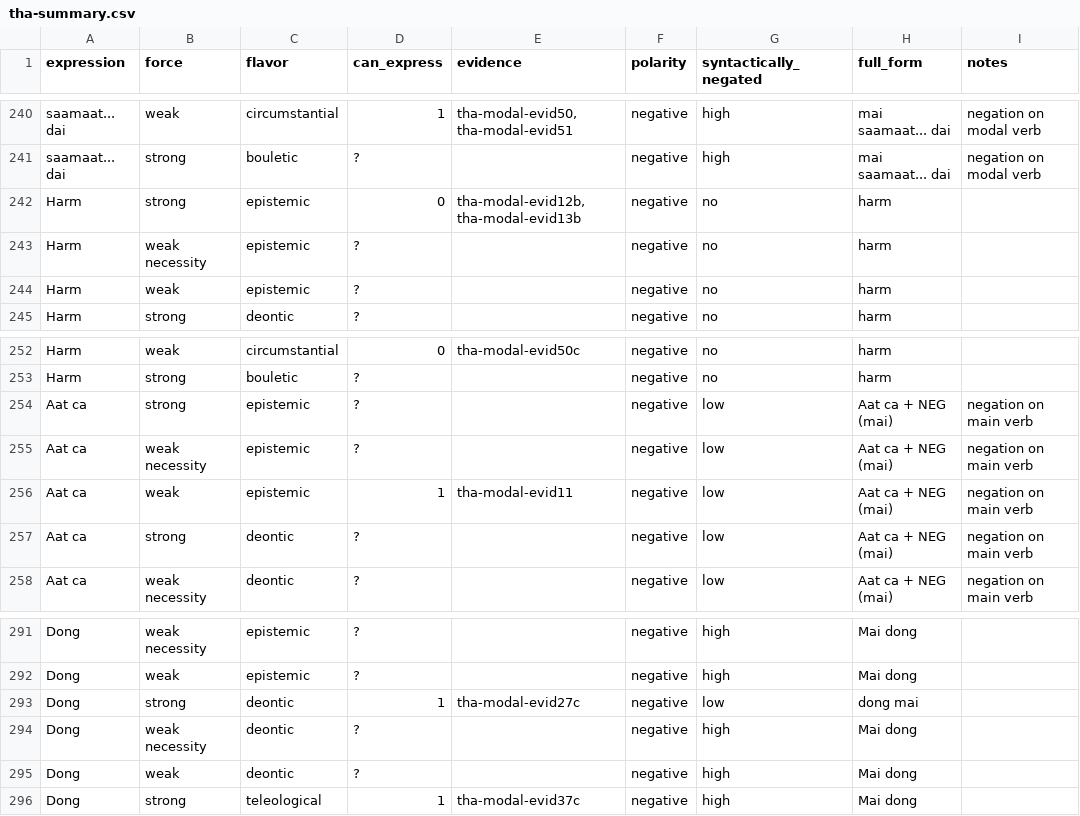
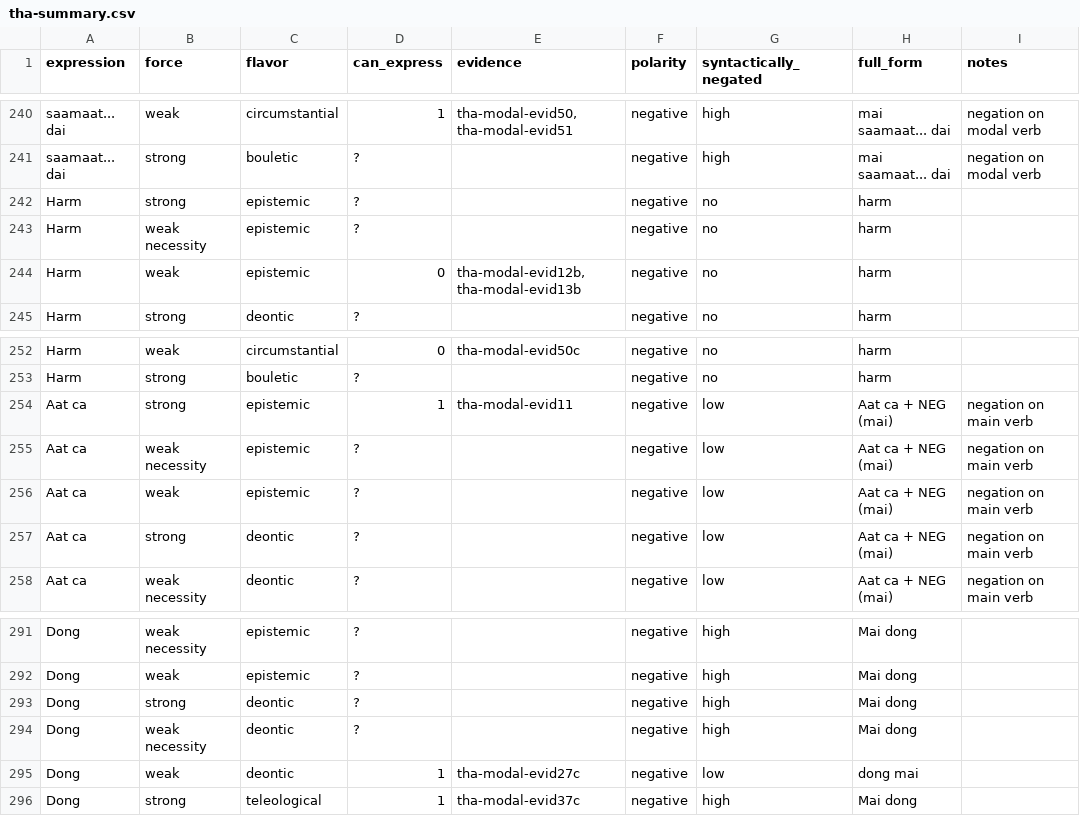
Before and after one commit to EdinburghMeaningSciences/modals_database, a CSV file: language-data/thai/tha-summary.csv, drawn as a sheet; only a part is shown, gaps mark what is left out.

Commit message:
Corrected negative modal force for Thai

```diff
--- a/language-data/thai/tha-summary.csv
+++ b/language-data/thai/tha-summary.csv
@@ -241,5 +241,5 @@ saamaat... dai,weak,circumstantial,1,"tha-modal-evid50, tha-modal-evid51",negati
 saamaat... dai,strong,bouletic,?,,negative,high,mai saamaat... dai,negation on modal verb
-Harm,strong,epistemic,0,"tha-modal-evid12b, tha-modal-evid13b",negative,no,harm,
+Harm,strong,epistemic,?,,negative,no,harm,
 Harm,weak necessity,epistemic,?,,negative,no,harm,
-Harm,weak,epistemic,?,,negative,no,harm,
+Harm,weak,epistemic,0,"tha-modal-evid12b, tha-modal-evid13b",negative,no,harm,
 Harm,strong,deontic,?,,negative,no,harm,
@@ -253,5 +253,5 @@ Harm,weak,circumstantial,0,tha-modal-evid50c,negative,no,harm,
 Harm,strong,bouletic,?,,negative,no,harm,
-Aat ca,strong,epistemic,?,,negative,low,Aat ca + NEG (mai) ,negation on main verb
+Aat ca,strong,epistemic,1,tha-modal-evid11,negative,low,Aat ca + NEG (mai) ,negation on main verb
 Aat ca,weak necessity,epistemic,?,,negative,low,Aat ca + NEG (mai) ,negation on main verb
-Aat ca,weak,epistemic,1,tha-modal-evid11,negative,low,Aat ca + NEG (mai) ,negation on main verb
+Aat ca,weak,epistemic,?,,negative,low,Aat ca + NEG (mai) ,negation on main verb
 Aat ca,strong,deontic,?,,negative,low,Aat ca + NEG (mai) ,negation on main verb
@@ -292,5 +292,5 @@ Dong,weak necessity,epistemic,?,,negative,high,Mai dong,
 Dong,weak,epistemic,?,,negative,high,Mai dong,
-Dong,strong,deontic,1,tha-modal-evid27c,negative,low,dong mai,
+Dong,strong,deontic,?,,negative,high,Mai dong,
 Dong,weak necessity,deontic,?,,negative,high,Mai dong,
-Dong,weak,deontic,?,,negative,high,Mai dong,
+Dong,weak,deontic,1,tha-modal-evid27c,negative,low,dong mai,
 Dong,strong,teleological,1,tha-modal-evid37c,negative,high,Mai dong,
```
